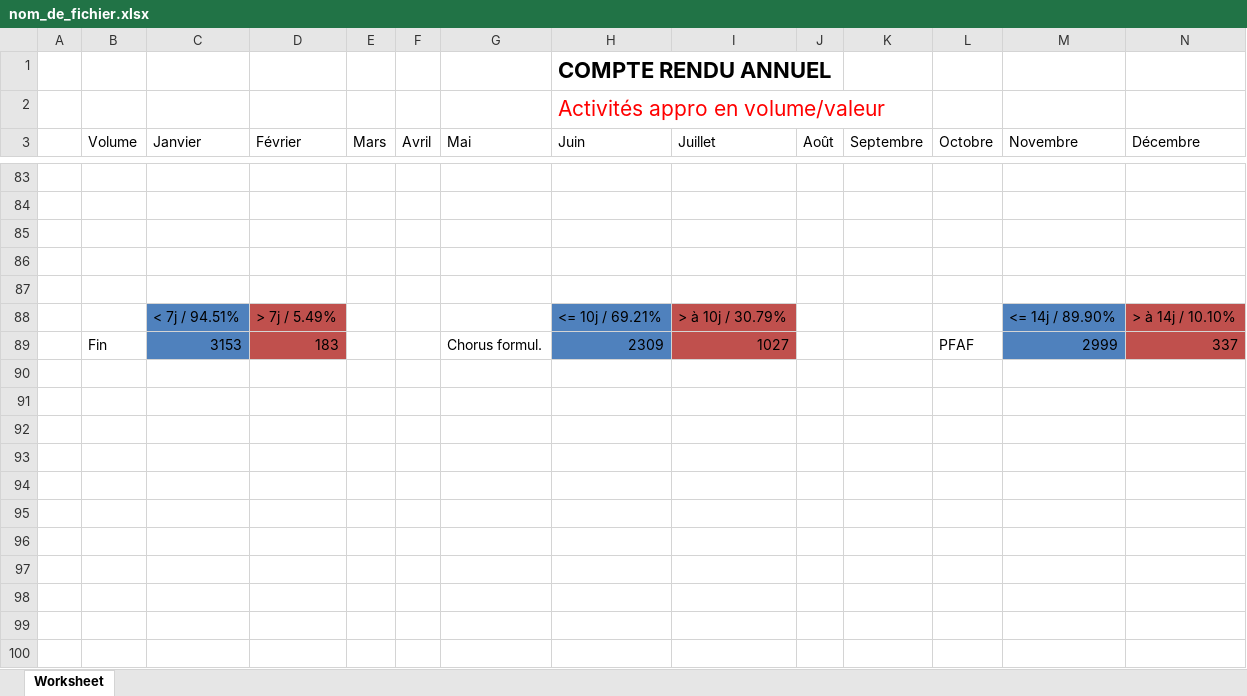
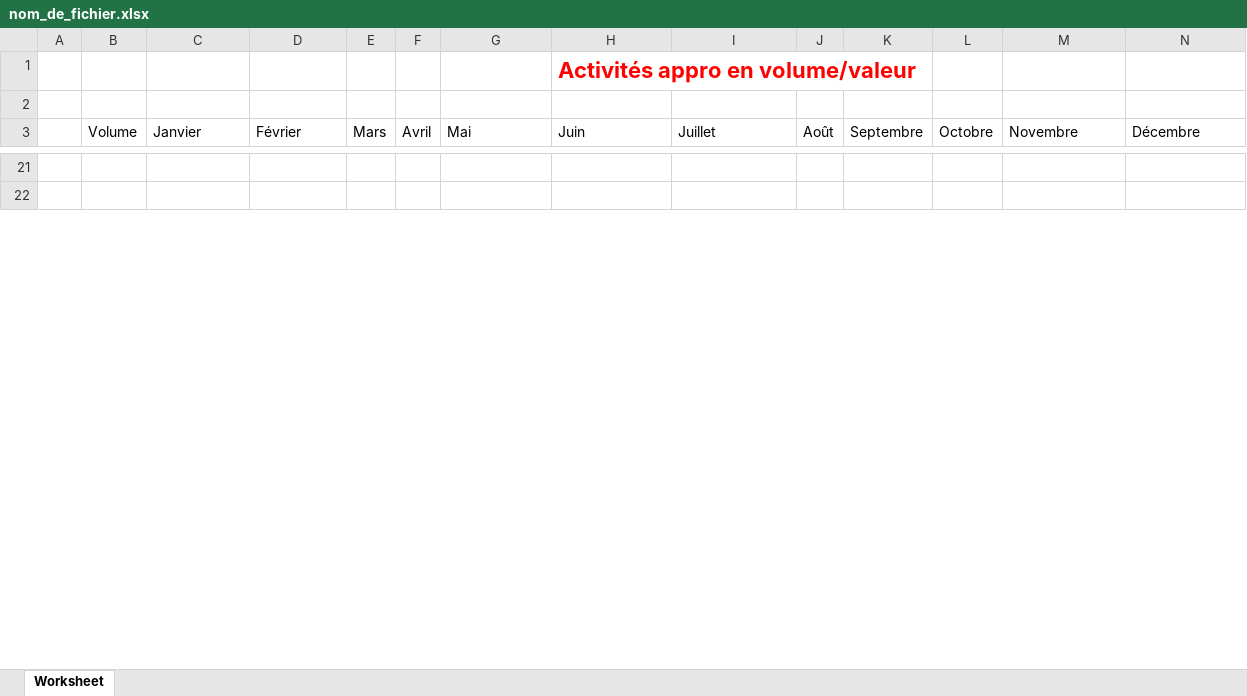
Before and after one commit to JulienLeNoach/suivi-achats, an Excel workbook: public/nom_de_fichier.xlsx, sheet Worksheet, drawn as a sheet; only a part is shown, gaps mark what is left out; values as stored, in another font and other column widths than the file's, no borders; charts and pictures not drawn; removed rows and columns are numbered as before the commit, all else as after; rows hold the shown columns only; the diff covers the shown part only; the diff names each change by its address in the sheet, - before the commit and + after, or states it on an @@ line.

```diff
--- a/public/nom_de_fichier.xlsx (sheet Worksheet)
+++ b/public/nom_de_fichier.xlsx (sheet Worksheet)
-row 1:  |  |  |  |  |  |  | COMPTE RENDU ANNUEL
-H1 bold: off
+H1 bold: on, text size: larger
+row 2: (empty)
-row 85: (empty)
-row 86: (empty)
-row 87: (empty)
-row 88:  |  | < 7j / 94.51% | > 7j / 5.49% |  |  |  | <= 10j / 69.21% | > à 10j / 30.79% |  |  |  | <= 14j / 89.90% | > à 14j / 10.10%
-row 89:  | Fin | 3153 | 183 |  |  | Chorus formul. | 2309 | 1027 |  |  | PFAF | 2999 | 337
-row 90: (empty)
-row 91: (empty)
-row 92: (empty)
-row 93: (empty)
-row 94: (empty)
-row 95: (empty)
-row 96: (empty)
-row 97: (empty)
-row 98: (empty)
-row 99: (empty)
-row 100: (empty)
```
Also changed, not shown: 3 added rows, 148 removed rows, 43 edited cells and cell formats elsewhere in this sheet, charts or pictures, 17 other files.
